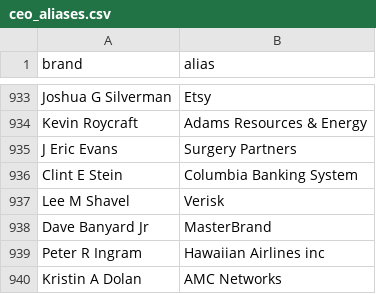
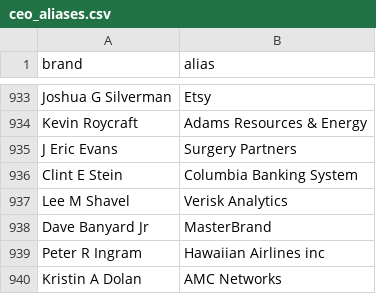
Before and after one commit to PatrickRyanLane/news-sentiment-dashboard, a CSV file: ceo_aliases.csv, drawn as a sheet; only a part is shown, gaps mark what is left out.

Commit message:
Update ceo_aliases.csv

```diff
--- a/ceo_aliases.csv
+++ b/ceo_aliases.csv
@@ -936,3 +936,3 @@ J Eric Evans,Surgery Partners
 Clint E Stein,Columbia Banking System
-Lee M Shavel,Verisk
+Lee M Shavel,Verisk Analytics
 Dave Banyard Jr,MasterBrand
```
